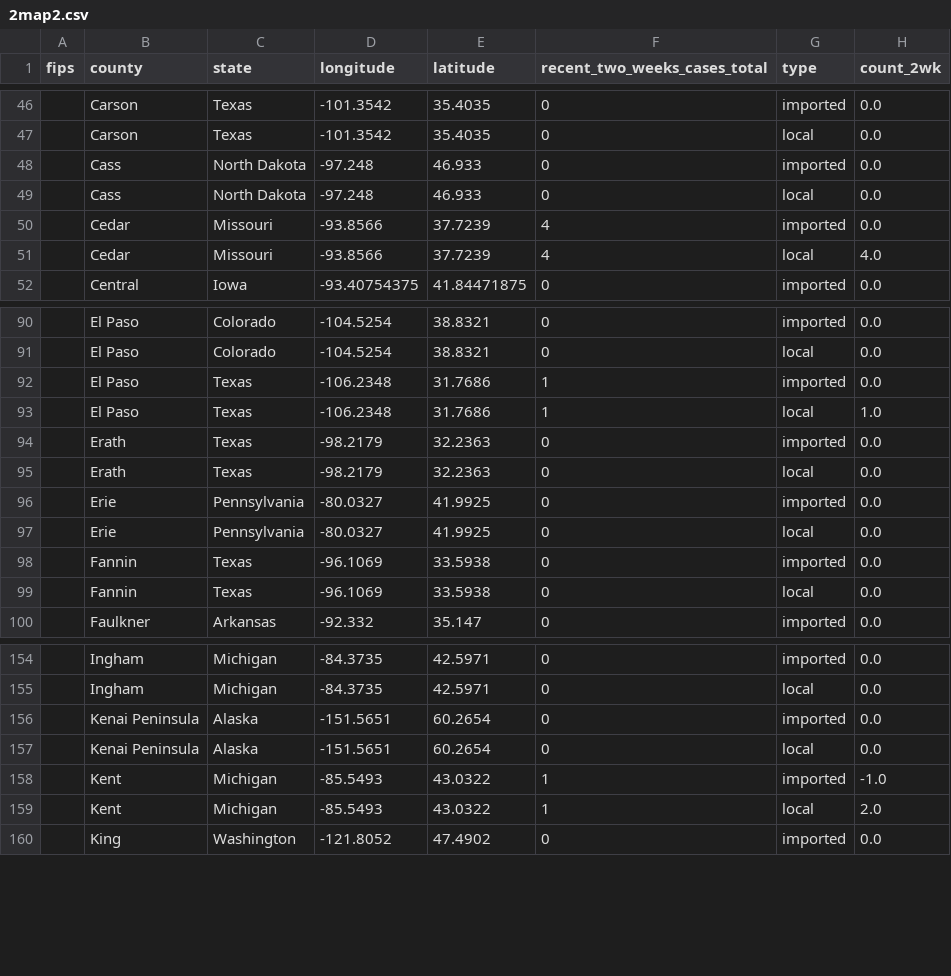
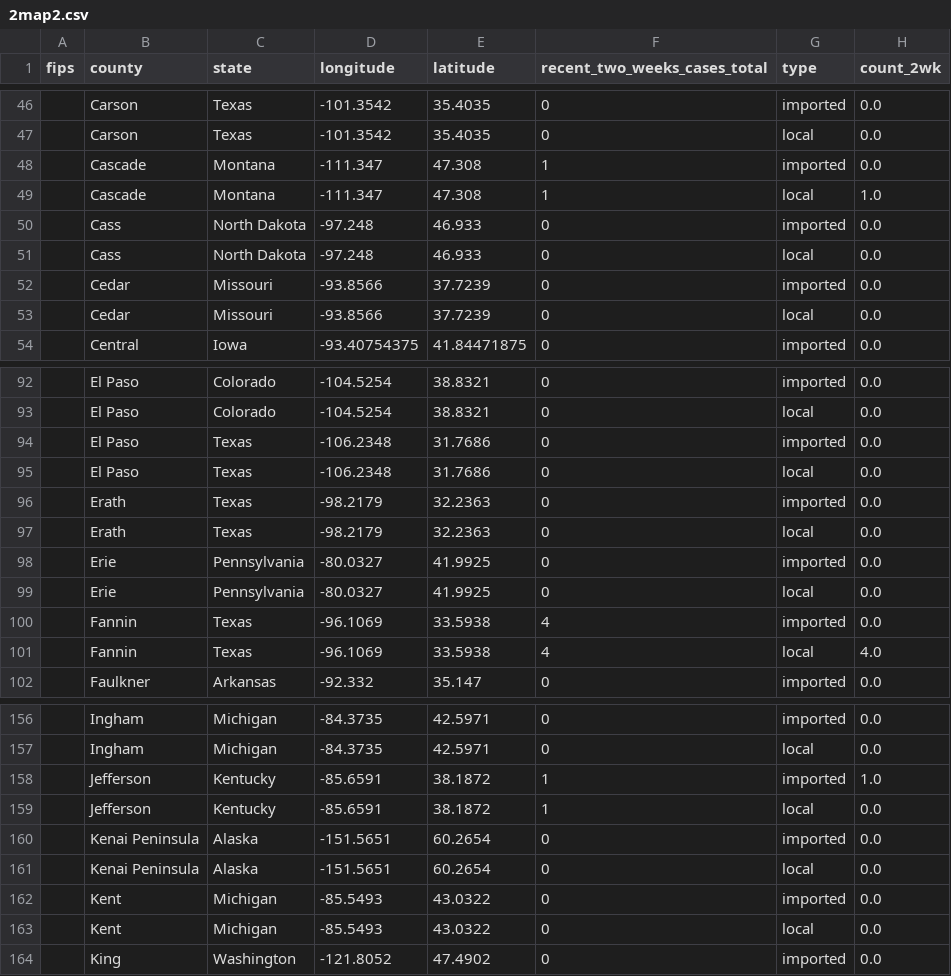
Before and after one commit to CSSEGISandData/measles_tracker_test, a CSV file: GitHub Ready Version/2map2.csv, drawn as a sheet; only a part is shown, gaps mark what is left out; the diff covers the shown part only.

```diff
--- a/GitHub Ready Version/2map2.csv
+++ b/GitHub Ready Version/2map2.csv
@@ -47,6 +47,8 @@ fips,county,state,longitude,latitude,recent_two_weeks_cases_total,type,count_2wk
 ,Carson,Texas,-101.3542,35.4035,0,local,0.0
+,Cascade,Montana,-111.347,47.308,1,imported,0.0
+,Cascade,Montana,-111.347,47.308,1,local,1.0
 ,Cass,North Dakota,-97.248,46.933,0,imported,0.0
 ,Cass,North Dakota,-97.248,46.933,0,local,0.0
-,Cedar,Missouri,-93.8566,37.7239,4,imported,0.0
-,Cedar,Missouri,-93.8566,37.7239,4,local,4.0
+,Cedar,Missouri,-93.8566,37.7239,0,imported,0.0
+,Cedar,Missouri,-93.8566,37.7239,0,local,0.0
 ,Central,Iowa,-93.40754375,41.84471875,0,imported,0.0
@@ -91,4 +93,4 @@ fips,county,state,longitude,latitude,recent_two_weeks_cases_total,type,count_2wk
 ,El Paso,Colorado,-104.5254,38.8321,0,local,0.0
-,El Paso,Texas,-106.2348,31.7686,1,imported,0.0
-,El Paso,Texas,-106.2348,31.7686,1,local,1.0
+,El Paso,Texas,-106.2348,31.7686,0,imported,0.0
+,El Paso,Texas,-106.2348,31.7686,0,local,0.0
 ,Erath,Texas,-98.2179,32.2363,0,imported,0.0
@@ -97,4 +99,4 @@ fips,county,state,longitude,latitude,recent_two_weeks_cases_total,type,count_2wk
 ,Erie,Pennsylvania,-80.0327,41.9925,0,local,0.0
-,Fannin,Texas,-96.1069,33.5938,0,imported,0.0
-,Fannin,Texas,-96.1069,33.5938,0,local,0.0
+,Fannin,Texas,-96.1069,33.5938,4,imported,0.0
+,Fannin,Texas,-96.1069,33.5938,4,local,4.0
 ,Faulkner,Arkansas,-92.332,35.147,0,imported,0.0
@@ -155,6 +157,8 @@ fips,county,state,longitude,latitude,recent_two_weeks_cases_total,type,count_2wk
 ,Ingham,Michigan,-84.3735,42.5971,0,local,0.0
+,Jefferson,Kentucky,-85.6591,38.1872,1,imported,1.0
+,Jefferson,Kentucky,-85.6591,38.1872,1,local,0.0
 ,Kenai Peninsula,Alaska,-151.5651,60.2654,0,imported,0.0
 ,Kenai Peninsula,Alaska,-151.5651,60.2654,0,local,0.0
-,Kent,Michigan,-85.5493,43.0322,1,imported,-1.0
-,Kent,Michigan,-85.5493,43.0322,1,local,2.0
+,Kent,Michigan,-85.5493,43.0322,0,imported,0.0
+,Kent,Michigan,-85.5493,43.0322,0,local,0.0
 ,King,Washington,-121.8052,47.4902,0,imported,0.0
```
Also changed, not shown: 42 edited cells elsewhere in this file, GitHub Ready Version/1map1.csv, GitHub Ready Version/3table.csv, 10 other files.
